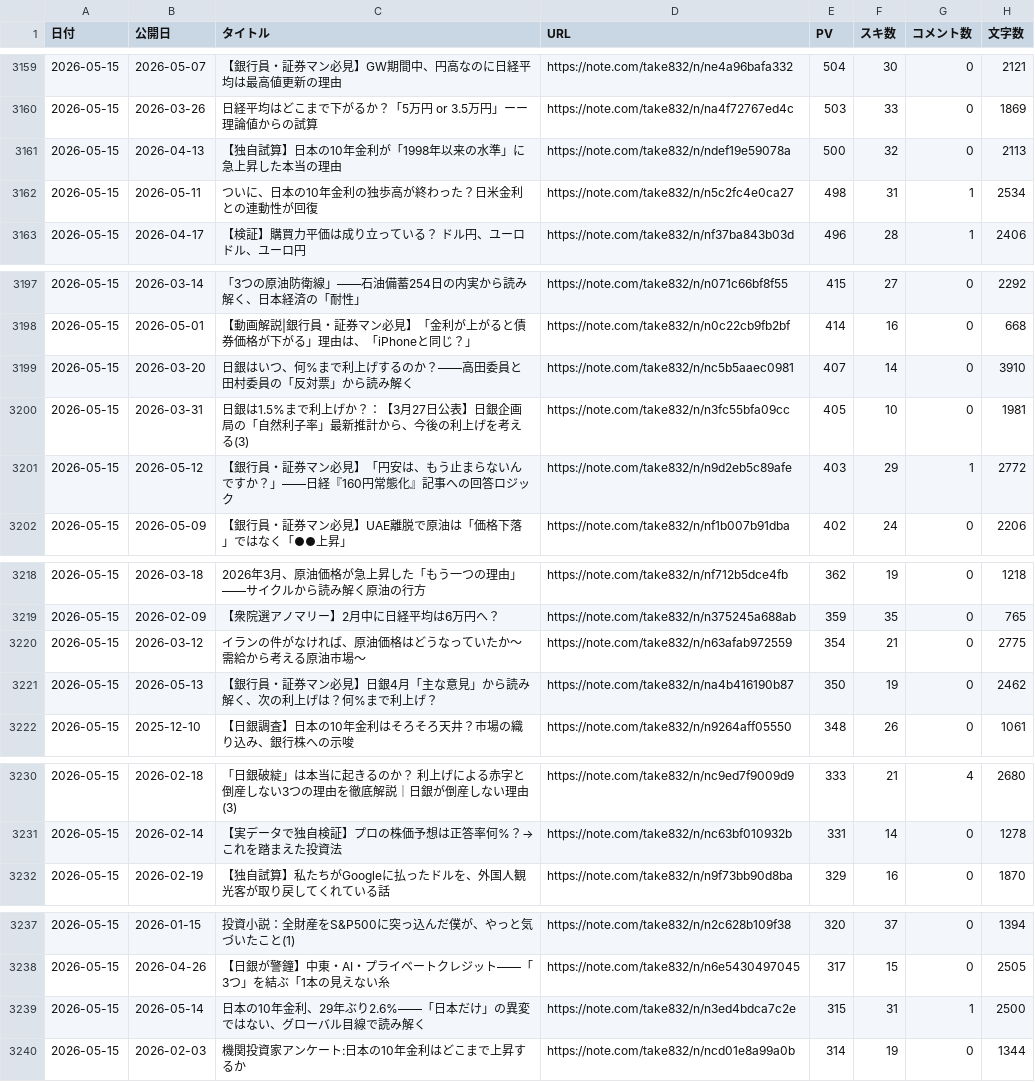
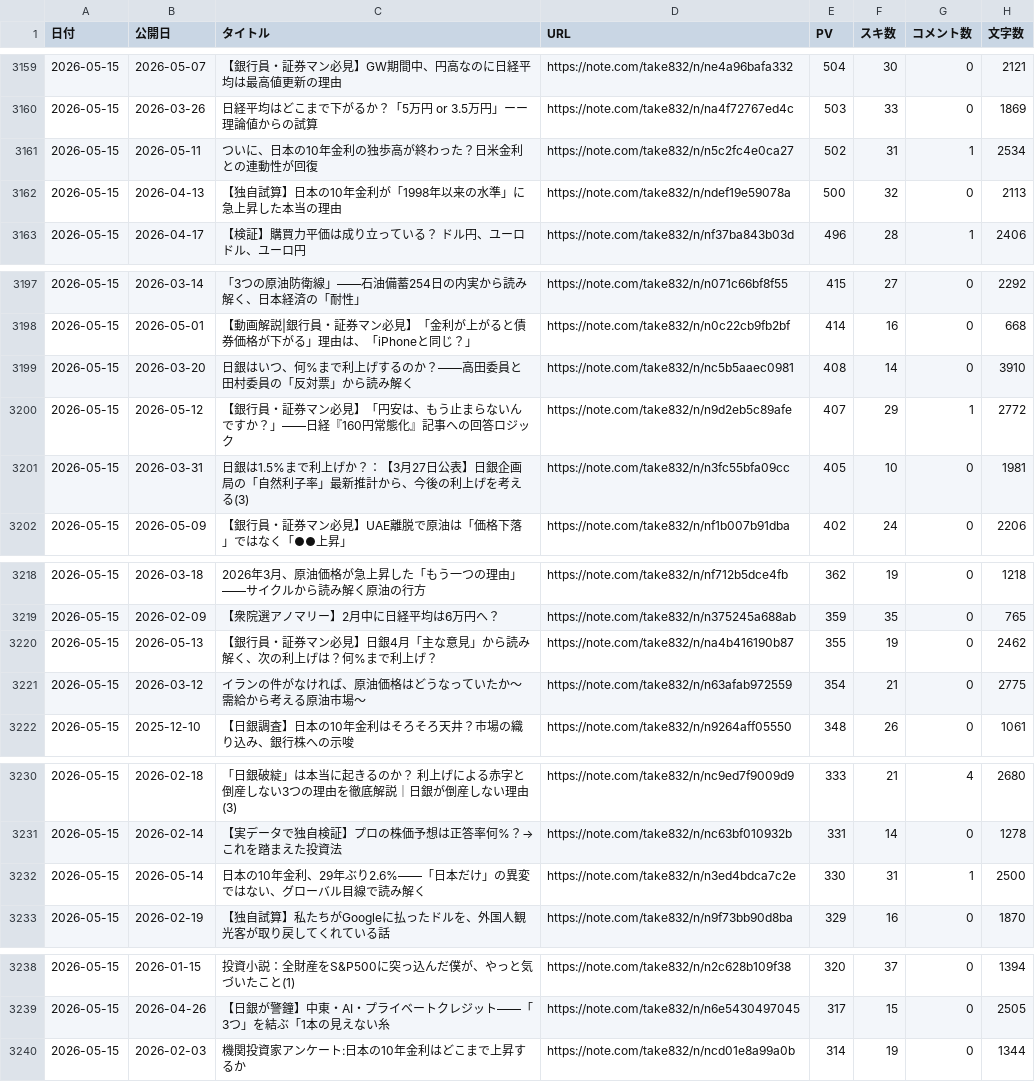
Before and after one commit to take-cmd-web/note-tracker, a CSV file: public/article_stats.csv, drawn as a sheet; only a part is shown, gaps mark what is left out; the diff covers the shown part only.

```diff
--- a/public/article_stats.csv
+++ b/public/article_stats.csv
@@ -3160,4 +3160,4 @@
 2026-05-15,2026-03-26,日経平均はどこまで下がるか？「5万円 or 3.5万円」ーー理論値からの試算,https://note.com/take832/n/na4f72767ed4c,503,33,0,1869
+2026-05-15,2026-05-11,ついに、日本の10年金利の独歩高が終わった？日米金利との連動性が回復,https://note.com/take832/n/n5c2fc4e0ca27,502,31,1,2534
 2026-05-15,2026-04-13,【独自試算】日本の10年金利が「1998年以来の水準」に急上昇した本当の理由,https://note.com/take832/n/ndef19e59078a,500,32,0,2113
-2026-05-15,2026-05-11,ついに、日本の10年金利の独歩高が終わった？日米金利との連動性が回復,https://note.com/take832/n/n5c2fc4e0ca27,498,31,1,2534
 2026-05-15,2026-04-17,【検証】購買力平価は成り立っている？ ドル円、ユーロドル、ユーロ円,https://note.com/take832/n/nf37ba843b03d,496,28,1,2406
@@ -3198,5 +3198,5 @@
 2026-05-15,2026-05-01,【動画解説|銀行員・証券マン必見】「金利が上がると債券価格が下がる」理由は、「iPhoneと同じ？」,https://note.com/take832/n/n0c22cb9fb2bf,414,16,0,668
-2026-05-15,2026-03-20,日銀はいつ、何%まで利上げするのか？――高田委員と田村委員の「反対票」から読み解く,https://note.com/take832/n/nc5b5aaec0981,407,14,0,3910
+2026-05-15,2026-03-20,日銀はいつ、何%まで利上げするのか？――高田委員と田村委員の「反対票」から読み解く,https://note.com/take832/n/nc5b5aaec0981,408,14,0,3910
+2026-05-15,2026-05-12,【銀行員・証券マン必見】「円安は、もう止まらないんですか？」——日経『160円常態化』記事への回答ロジック,https://note.com/take832/n/n9d2eb5c89afe,407,29,1,2772
 2026-05-15,2026-03-31,日銀は1.5%まで利上げか？：【3月27日公表】日銀企画局の「自然利子率」最新推計から、今後の利上げを考える(3),https://note.com/take832/n/n3fc55bfa09cc,405,10,0,1981
-2026-05-15,2026-05-12,【銀行員・証券マン必見】「円安は、もう止まらないんですか？」——日経『160円常態化』記事への回答ロジック,https://note.com/take832/n/n9d2eb5c89afe,403,29,1,2772
 2026-05-15,2026-05-09,【銀行員・証券マン必見】UAE離脱で原油は「価格下落」ではなく「●●上昇」,https://note.com/take832/n/nf1b007b91dba,402,24,0,2206
@@ -3219,4 +3219,4 @@
 2026-05-15,2026-02-09,【衆院選アノマリー】2月中に日経平均は6万円へ？,https://note.com/take832/n/n375245a688ab,359,35,0,765
+2026-05-15,2026-05-13,【銀行員・証券マン必見】日銀4月「主な意見」から読み解く、次の利上げは？何%まで利上げ？,https://note.com/take832/n/na4b416190b87,355,19,0,2462
 2026-05-15,2026-03-12,イランの件がなければ、原油価格はどうなっていたか～需給から考える原油市場～,https://note.com/take832/n/n63afab972559,354,21,0,2775
-2026-05-15,2026-05-13,【銀行員・証券マン必見】日銀4月「主な意見」から読み解く、次の利上げは？何%まで利上げ？,https://note.com/take832/n/na4b416190b87,350,19,0,2462
 2026-05-15,2025-12-10,【日銀調査】日本の10年金利はそろそろ天井？市場の織り込み、銀行株への示唆,https://note.com/take832/n/n9264aff05550,348,26,0,1061
@@ -3231,2 +3231,3 @@
 2026-05-15,2026-02-14,【実データで独自検証】プロの株価予想は正答率何%？→これを踏まえた投資法,https://note.com/take832/n/nc63bf010932b,331,14,0,1278
+2026-05-15,2026-05-14,日本の10年金利、29年ぶり2.6%——「日本だけ」の異変ではない、グローバル目線で読み解く,https://note.com/take832/n/n3ed4bdca7c2e,330,31,1,2500
 2026-05-15,2026-02-19,【独自試算】私たちがGoogleに払ったドルを、外国人観光客が取り戻してくれている話,https://note.com/take832/n/n9f73bb90d8ba,329,16,0,1870
@@ -3238,3 +3239,2 @@
 2026-05-15,2026-04-26,【日銀が警鐘】中東・AI・プライベートクレジット——「3つ」を結ぶ「1本の見えない糸,https://note.com/take832/n/n6e5430497045,317,15,0,2505
-2026-05-15,2026-05-14,日本の10年金利、29年ぶり2.6%——「日本だけ」の異変ではない、グローバル目線で読み解く,https://note.com/take832/n/n3ed4bdca7c2e,315,31,1,2500
 2026-05-15,2026-02-03,機関投資家アンケート:日本の10年金利はどこまで上昇するか,https://note.com/take832/n/ncd01e8a99a0b,314,19,0,1344
```
Also changed, not shown: 1 added row, 1 removed row and 4 edited cells elsewhere in this file, public/user_stats.csv.
